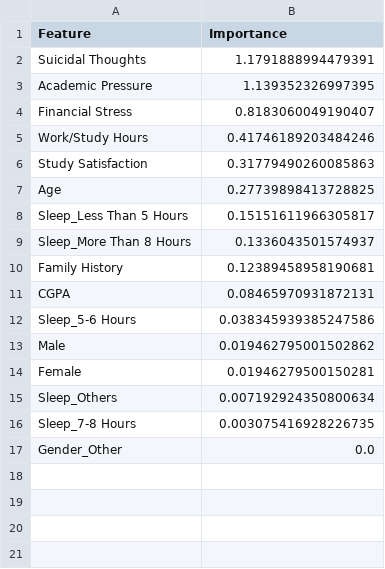
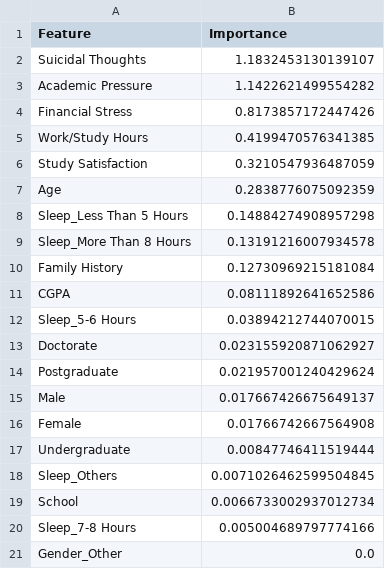
Before and after one commit to bhuvanshu/Depression-Analysis-using-ML, a CSV file: backend-ml/outputs/logistic_regression/logistic_regression_features.csv, drawn as a sheet.

```diff
--- a/backend-ml/outputs/logistic_regression/logistic_regression_features.csv
+++ b/backend-ml/outputs/logistic_regression/logistic_regression_features.csv
@@ -1,17 +1,21 @@
 Feature,Importance
-Suicidal Thoughts,1.1791888994479391
-Academic Pressure,1.139352326997395
-Financial Stress,0.8183060049190407
-Work/Study Hours,0.41746189203484246
-Study Satisfaction,0.31779490260085863
-Age,0.27739898413728825
-Sleep_Less Than 5 Hours,0.15151611966305817
-Sleep_More Than 8 Hours,0.1336043501574937
-Family History,0.12389458958190681
-CGPA,0.08465970931872131
-Sleep_5-6 Hours,0.038345939385247586
-Male,0.019462795001502862
-Female,0.01946279500150281
-Sleep_Others,0.007192924350800634
-Sleep_7-8 Hours,0.003075416928226735
+Suicidal Thoughts,1.1832453130139107
+Academic Pressure,1.1422621499554282
+Financial Stress,0.8173857172447426
+Work/Study Hours,0.4199470576341385
+Study Satisfaction,0.3210547936487059
+Age,0.2838776075092359
+Sleep_Less Than 5 Hours,0.14884274908957298
+Sleep_More Than 8 Hours,0.13191216007934578
+Family History,0.12730969215181084
+CGPA,0.08111892641652586
+Sleep_5-6 Hours,0.03894212744070015
+Doctorate,0.023155920871062927
+Postgraduate,0.021957001240429624
+Male,0.017667426675649137
+Female,0.01766742667564908
+Undergraduate,0.00847746411519444
+Sleep_Others,0.0071026462599504845
+School,0.0066733002937012734
+Sleep_7-8 Hours,0.005004689797774166
 Gender_Other,0.0
```
Also changed, not shown: backend-ml/outputs/gb_ablation/gb_ablation_features.csv, backend-ml/outputs/gradient_boosting/gradient_boosting_features.csv, 38 other files.
